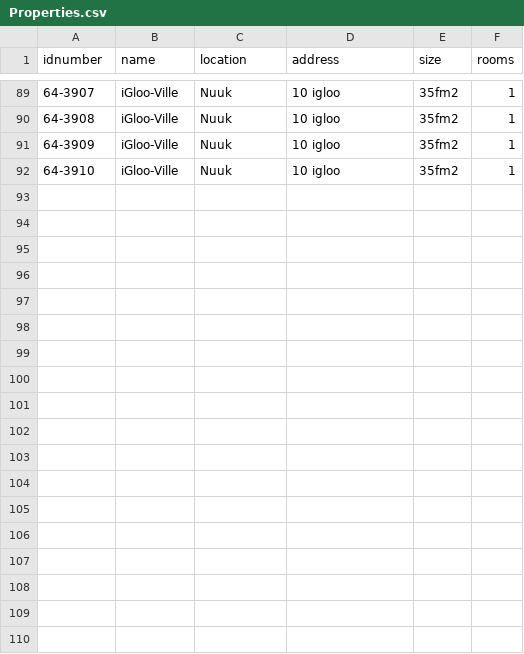
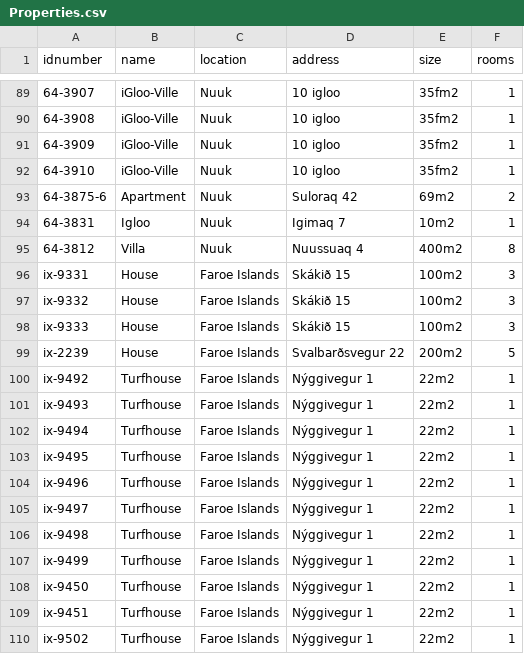
Before and after one commit to boathungry/NaN_air_H39, a CSV file: NaNair39/csv_files/Properties.csv, drawn as a sheet; only a part is shown, gaps mark what is left out; the diff names each change by its address in the sheet, - before the commit and + after, or states it on an @@ line.

Commit message:
Properties.csv klárt

```diff
--- a/NaNair39/csv_files/Properties.csv
+++ b/NaNair39/csv_files/Properties.csv
+row 93: 64-3875-6 | Apartment | Nuuk | Suloraq 42 | 69m2 | 2
+row 94: 64-3831 | Igloo | Nuuk | Igimaq 7 | 10m2 | 1
+row 95: 64-3812 | Villa | Nuuk | Nuussuaq 4 | 400m2 | 8
+row 96: ix-9331 | House | Faroe Islands | Skákið 15 | 100m2 | 3
+row 97: ix-9332 | House | Faroe Islands | Skákið 15 | 100m2 | 3
+row 98: ix-9333 | House | Faroe Islands | Skákið 15 | 100m2 | 3
+row 99: ix-2239 | House | Faroe Islands | Svalbarðsvegur 22 | 200m2 | 5
+row 100: ix-9492 | Turfhouse | Faroe Islands | Nýggivegur 1 | 22m2 | 1
+row 101: ix-9493 | Turfhouse | Faroe Islands | Nýggivegur 1 | 22m2 | 1
+row 102: ix-9494 | Turfhouse | Faroe Islands | Nýggivegur 1 | 22m2 | 1
+row 103: ix-9495 | Turfhouse | Faroe Islands | Nýggivegur 1 | 22m2 | 1
+row 104: ix-9496 | Turfhouse | Faroe Islands | Nýggivegur 1 | 22m2 | 1
+row 105: ix-9497 | Turfhouse | Faroe Islands | Nýggivegur 1 | 22m2 | 1
+row 106: ix-9498 | Turfhouse | Faroe Islands | Nýggivegur 1 | 22m2 | 1
+row 107: ix-9499 | Turfhouse | Faroe Islands | Nýggivegur 1 | 22m2 | 1
+row 108: ix-9450 | Turfhouse | Faroe Islands | Nýggivegur 1 | 22m2 | 1
+row 109: ix-9451 | Turfhouse | Faroe Islands | Nýggivegur 1 | 22m2 | 1
+row 110: ix-9502 | Turfhouse | Faroe Islands | Nýggivegur 1 | 22m2 | 1
```
